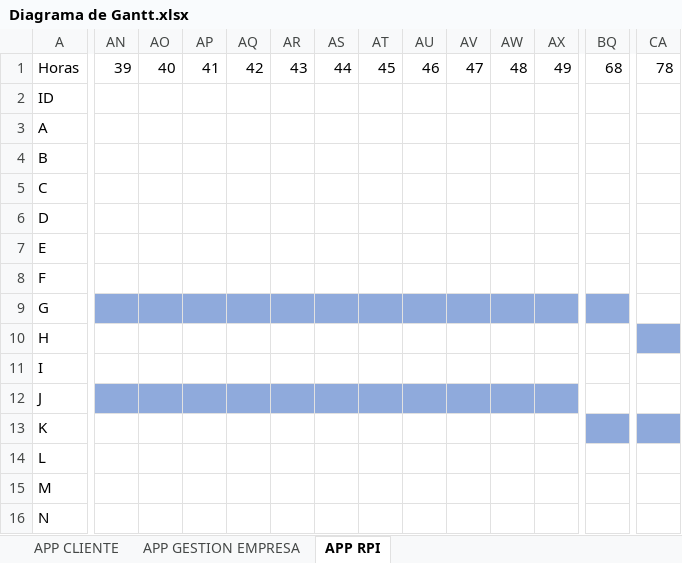
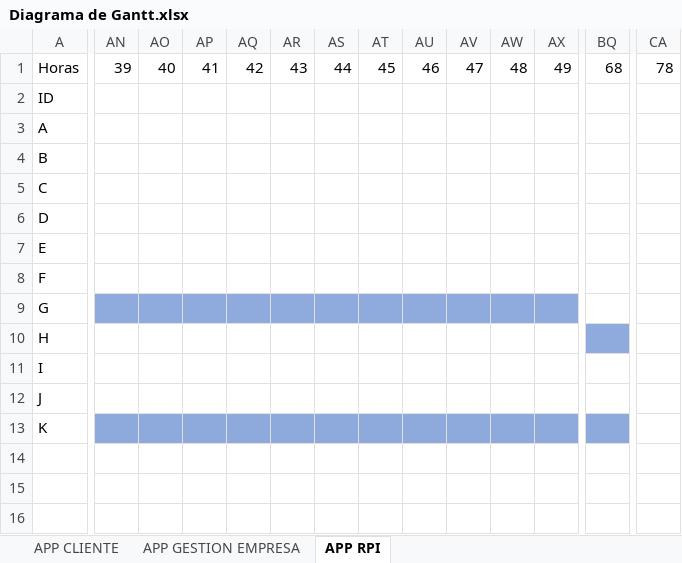
Before and after one commit to Dario-Martinez/BlindsTech, an Excel workbook: ProyectoMaterias/ADA/Diagrama de Gantt.xlsx, sheet APP RPI, drawn as a sheet; only a part is shown, gaps mark what is left out; values as stored, in another font and other column widths than the file's, no borders; rows hold the shown columns only; the diff covers the shown part only; the diff names each change by its address in the sheet, - before the commit and + after, or states it on an @@ line.

```diff
--- a/ProyectoMaterias/ADA/Diagrama de Gantt.xlsx (sheet APP RPI)
+++ b/ProyectoMaterias/ADA/Diagrama de Gantt.xlsx (sheet APP RPI)
-BQ9 fill: #8FAADC
+BQ9 fill: none
-BQ10 fill: none
+BQ10 fill: #8FAADC
-CA10 fill: #8FAADC
+CA10 fill: none
-AN12:AX12 fill: #8FAADC
+AN12:AX12 fill: none
-AN13:AX13 fill: none
+AN13:AX13 fill: #8EA9DB
-CA13 fill: #8EA9DB
+CA13 fill: none
-row 14: L
-row 15: M
-row 16: N
```
Also changed, not shown: cell formats elsewhere in this sheet, sheet APP GESTION EMPRESA, 12 other files.
